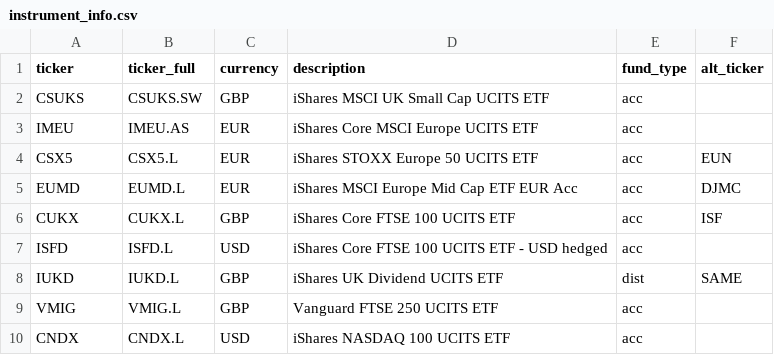
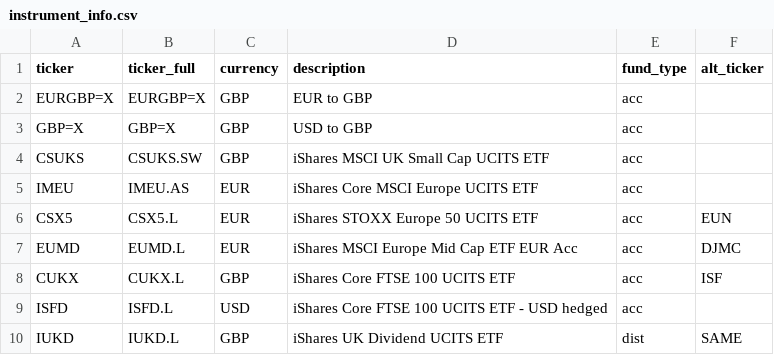
Before and after one commit to dorianbg/fin-tracker, a CSV file: resources/instrument_info.csv, drawn as a sheet; only a part is shown; the shorter side is filled out with more unchanged rows; the diff names each change by its address in the sheet, - before the commit and + after, or states it on an @@ line.

```diff
--- a/resources/instrument_info.csv
+++ b/resources/instrument_info.csv
+row 2: EURGBP=X | EURGBP=X | GBP | EUR to GBP | acc
+row 3: GBP=X | GBP=X | GBP | USD to GBP | acc
```
Also changed, not shown: 5 other files.
